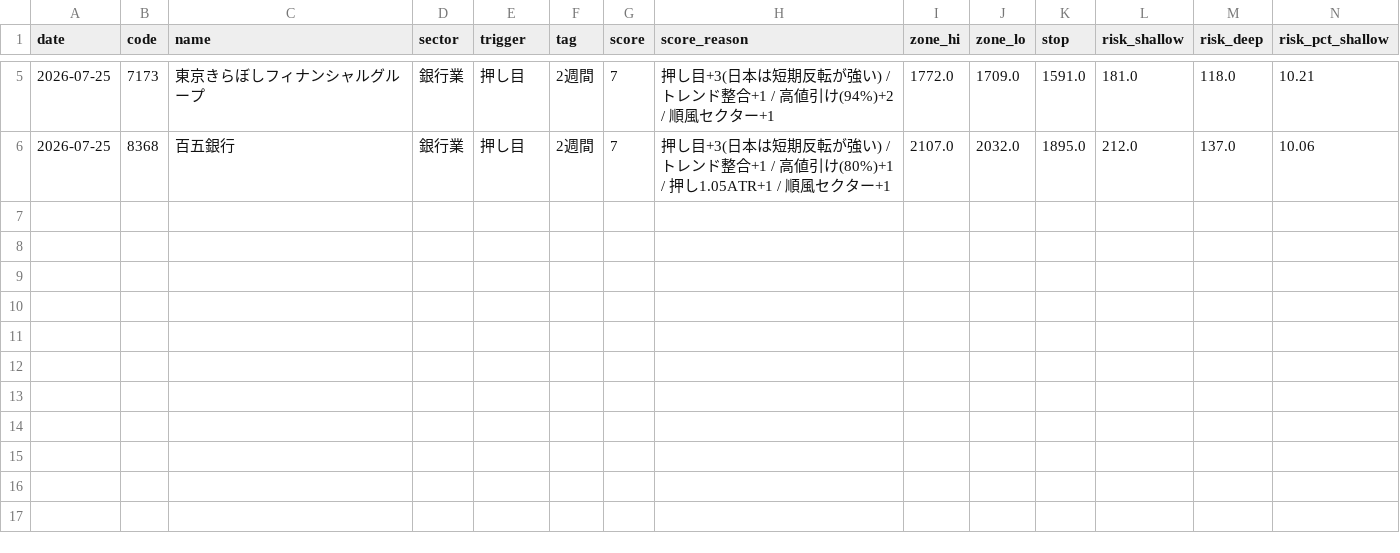
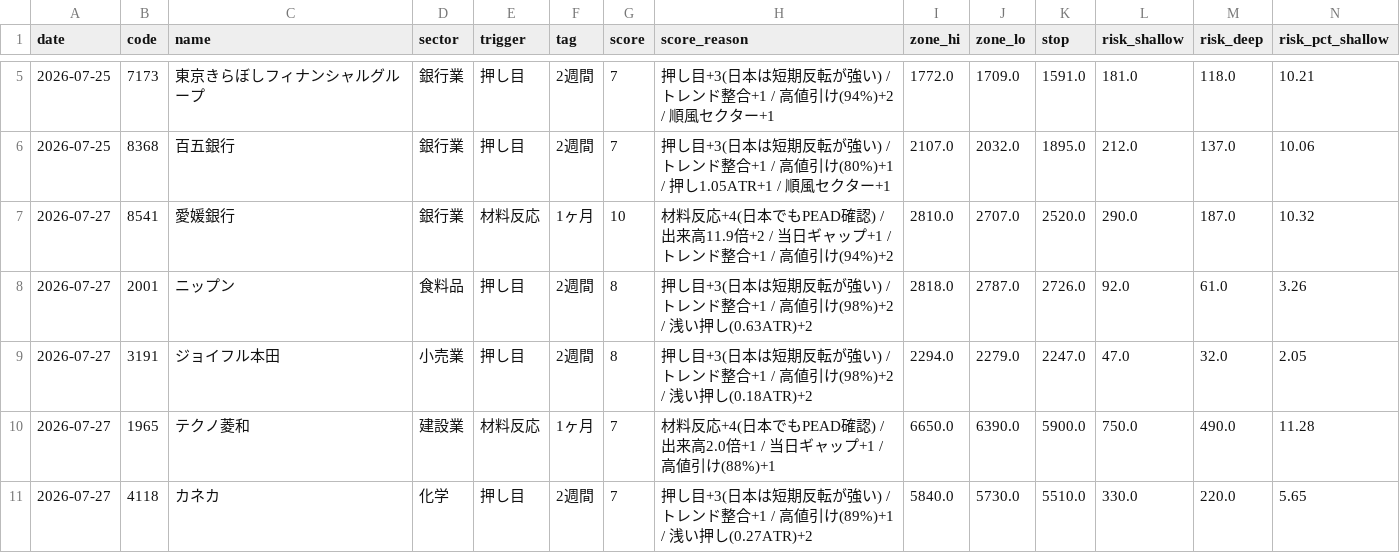
Before and after one commit to kgikgken/stockbotTOM, a CSV file: out_topdown/topdown_plan_log.csv, drawn as a sheet; only a part is shown, gaps mark what is left out; rows hold the shown columns only; the diff names each change by its address in the sheet, - before the commit and + after, or states it on an @@ line.

```diff
--- a/out_topdown/topdown_plan_log.csv
+++ b/out_topdown/topdown_plan_log.csv
+row 7: 2026-07-27 | 8541 | 愛媛銀行 | 銀行業 | 材料反応 | 1ヶ月 | 10 | 材料反応+4(日本でもPEAD確認) / 出来高11.9倍+2 / 当日ギャップ+1 / トレンド整合+1 / 高値引け(94%)+2 | 2810.0 | 2707.0 | 2520.0 | 290.0 | 187.0 | 10.32
+row 8: 2026-07-27 | 2001 | ニップン | 食料品 | 押し目 | 2週間 | 8 | 押し目+3(日本は短期反転が強い) / トレンド整合+1 / 高値引け(98%)+2 / 浅い押し(0.63ATR)+2 | 2818.0 | 2787.0 | 2726.0 | 92.0 | 61.0 | 3.26
+row 9: 2026-07-27 | 3191 | ジョイフル本田 | 小売業 | 押し目 | 2週間 | 8 | 押し目+3(日本は短期反転が強い) / トレンド整合+1 / 高値引け(98%)+2 / 浅い押し(0.18ATR)+2 | 2294.0 | 2279.0 | 2247.0 | 47.0 | 32.0 | 2.05
+row 10: 2026-07-27 | 1965 | テクノ菱和 | 建設業 | 材料反応 | 1ヶ月 | 7 | 材料反応+4(日本でもPEAD確認) / 出来高2.0倍+1 / 当日ギャップ+1 / 高値引け(88%)+1 | 6650.0 | 6390.0 | 5900.0 | 750.0 | 490.0 | 11.28
+row 11: 2026-07-27 | 4118 | カネカ | 化学 | 押し目 | 2週間 | 7 | 押し目+3(日本は短期反転が強い) / トレンド整合+1 / 高値引け(89%)+1 / 浅い押し(0.27ATR)+2 | 5840.0 | 5730.0 | 5510.0 | 330.0 | 220.0 | 5.65
```
Also changed, not shown: out_topdown/topdown_reject_ledger.csv, pending_topdown.csv.
